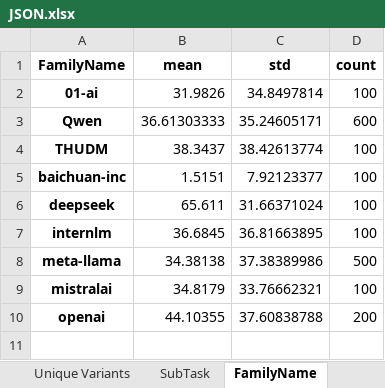
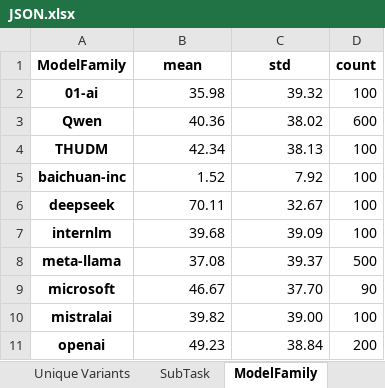
Before and after one commit to jzzzzh/HiBench, an Excel workbook: analysis/dataview/JSON.xlsx, sheet ModelFamily, drawn as a sheet; values as stored, in another font and other column widths than the file's, no borders; addresses are those after the commit; the diff names each change by its address in the sheet, - before the commit and + after, or states it on an @@ line.

```diff
--- a/analysis/dataview/JSON.xlsx (sheet ModelFamily)
+++ b/analysis/dataview/JSON.xlsx (sheet ModelFamily)
-sheet tab: FamilyName
+sheet tab: ModelFamily
-A1: FamilyName
+A1: ModelFamily
-B2 (mean): 31.9826
+B2 (mean): 35.98
-C2 (std): 34.8497814
+C2 (std): 39.32
-B3 (mean): 36.61303333
+B3 (mean): 40.36
-C3 (std): 35.24605171
+C3 (std): 38.02
-B4 (mean): 38.3437
+B4 (mean): 42.34
-C4 (std): 38.42613774
+C4 (std): 38.13
-B5 (mean): 1.5151
+B5 (mean): 1.52
-C5 (std): 7.92123377
+C5 (std): 7.92
-B6 (mean): 65.611
+B6 (mean): 70.11
-C6 (std): 31.66371024
+C6 (std): 32.67
-B7 (mean): 36.6845
+B7 (mean): 39.68
-C7 (std): 36.81663895
+C7 (std): 39.09
-B8 (mean): 34.38138
+B8 (mean): 37.08
-C8 (std): 37.38389986
+C8 (std): 39.37
+row 9: microsoft | 46.67 | 37.70 | 90
-B10 (mean): 34.8179
+B10 (mean): 39.82
-C10 (std): 33.76662321
+C10 (std): 39.00
-B11 (mean): 44.10355
+B11 (mean): 49.23
-C11 (std): 37.60838788
+C11 (std): 38.84
```
Also changed, not shown: sheet ModelName, sheet SubTask, sheet Difficulty, sheet Unique Variants, other sheet tabs, analysis/dataview/binary-tree-CoT.xlsx, analysis/dataview/binary-tree.xlsx, 20 other files.
